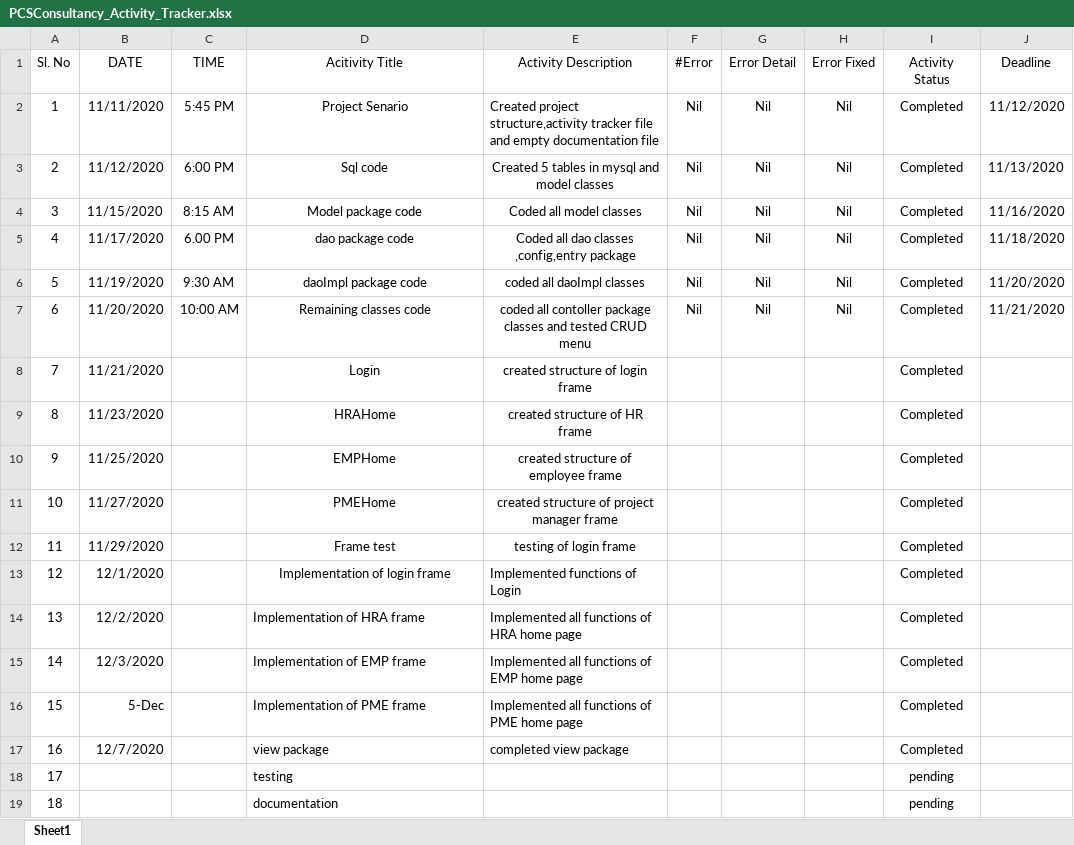
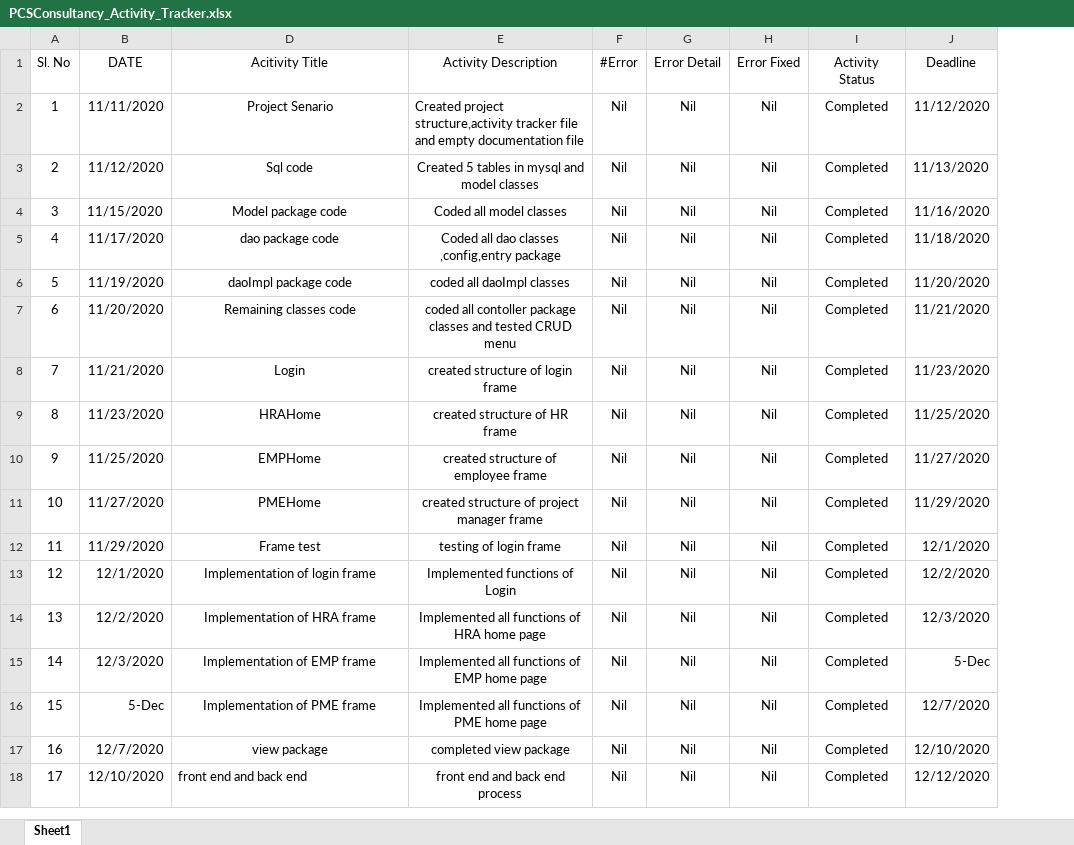
Before and after one commit to Neilmarcel/PCSConsultancy, an Excel workbook: PCSConsultancy_Activity_Tracker.xlsx, sheet Sheet1, drawn as a sheet; values as stored, in another font and other column widths than the file's, no borders; removed rows and columns are numbered as before the commit, all else as after; the diff names each change by its address in the sheet, - before the commit and + after, or states it on an @@ line.

```diff
--- a/PCSConsultancy_Activity_Tracker.xlsx (sheet Sheet1)
+++ b/PCSConsultancy_Activity_Tracker.xlsx (sheet Sheet1)
@@ column C (TIME) hidden, rows 2-7: 5:45 PM | 6:00 PM | 8:15 AM | 6.00 PM | 9:30 AM | 10:00 AM @@
-F8:F17 (#Error): (empty)
+F8:F17 (#Error): Nil
-G8:G17 (Error Detail): (empty)
+G8:G17 (Error Detail): Nil
-H8:H17 (Error Fixed): (empty)
+H8:H17 (Error Fixed): Nil
-J8 (Deadline): (empty)
+J8 (Deadline): 11/23/2020
-J9 (Deadline): (empty)
+J9 (Deadline): 11/25/2020
-J10 (Deadline): (empty)
+J10 (Deadline): 11/27/2020
-J11 (Deadline): (empty)
+J11 (Deadline): 11/29/2020
-J12 (Deadline): (empty)
+J12 (Deadline): 12/1/2020
-E13 alignment: left
+E13 alignment: center
-J13 (Deadline): (empty)
+J13 (Deadline): 12/2/2020
-D14:E17 alignment: left
+D14:E17 alignment: center
-J14 (Deadline): (empty)
+J14 (Deadline): 12/3/2020
-J15 (Deadline): (empty)
+J15 (Deadline): 5-Dec
-J16 (Deadline): (empty)
+J16 (Deadline): 12/7/2020
-J17 (Deadline): (empty)
+J17 (Deadline): 12/10/2020
-row 18: 17 |  |  | testing |  |  |  |  | pending
-row 19: 18 |  |  | documentation |  |  |  |  | pending
+row 18: 17 | 12/10/2020 | front end and back end | front end and back end process | Nil | Nil | Nil | Completed | 12/12/2020
```
Also changed, not shown: 4 other files.
